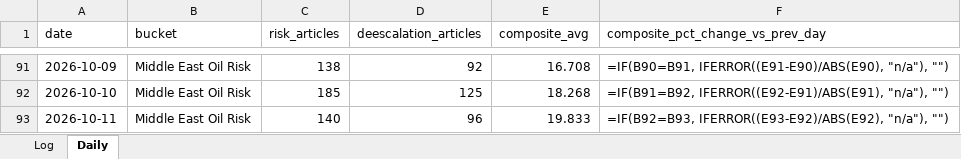
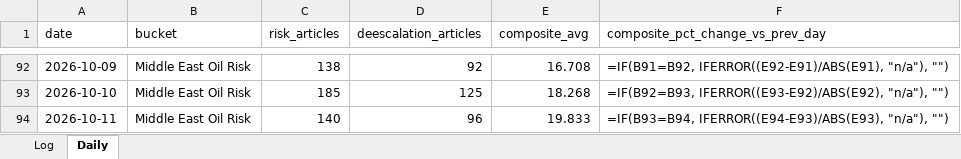
Before and after one commit to Jamesssurfer/CriticalNews_Sentiment, an Excel workbook: data/sentiment_log.xlsx, sheet Daily, drawn as a sheet; only a part is shown, gaps mark what is left out; values as stored, in another font and other column widths than the file's, no borders; formulas without a stored value are shown as written; addresses are those after the commit; the diff covers the shown part only; the diff names each change by its address in the sheet, - before the commit and + after, or states it on an @@ line.

```diff
--- a/data/sentiment_log.xlsx (sheet Daily)
+++ b/data/sentiment_log.xlsx (sheet Daily)
-F92 (composite_pct_change_vs_prev_day): =IF(B90=B91, IFERROR((E91-E90)/ABS(E90), "n/a"), "")
+F92 (composite_pct_change_vs_prev_day): =IF(B91=B92, IFERROR((E92-E91)/ABS(E91), "n/a"), "")
-F93 (composite_pct_change_vs_prev_day): =IF(B91=B92, IFERROR((E92-E91)/ABS(E91), "n/a"), "")
+F93 (composite_pct_change_vs_prev_day): =IF(B92=B93, IFERROR((E93-E92)/ABS(E92), "n/a"), "")
-F94 (composite_pct_change_vs_prev_day): =IF(B92=B93, IFERROR((E93-E92)/ABS(E92), "n/a"), "")
+F94 (composite_pct_change_vs_prev_day): =IF(B93=B94, IFERROR((E94-E93)/ABS(E93), "n/a"), "")
```
Also changed, not shown: other rows of this sheet, 1 other file.
